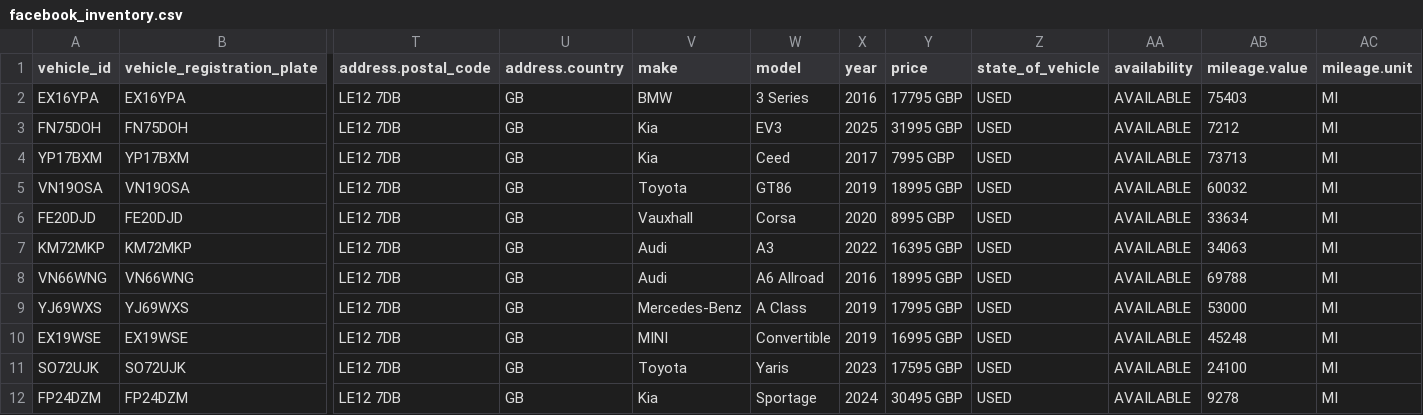
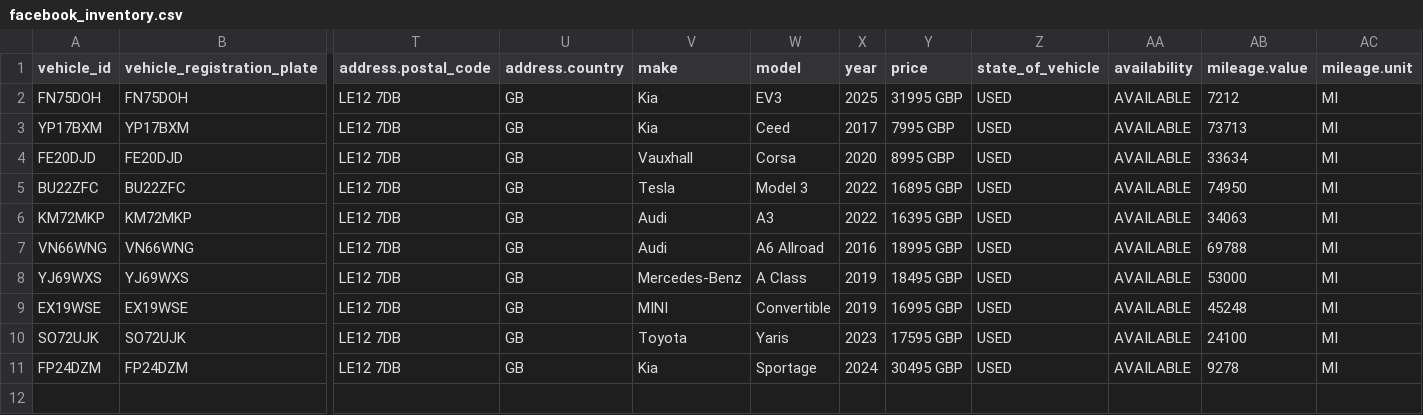
Before and after one commit to oli-a11y/albar-meta-feed, a CSV file: facebook_inventory.csv, drawn as a sheet; only a part is shown, gaps mark what is left out; removed rows and columns are numbered as before the commit, all else as after; rows hold the shown columns only; the diff names each change by its address in the sheet, - before the commit and + after, or states it on an @@ line.

```diff
--- a/facebook_inventory.csv
+++ b/facebook_inventory.csv
-row 2: EX16YPA | EX16YPA | LE12 7DB | GB | BMW | 3 Series | 2016 | 17795 GBP | USED | AVAILABLE | 75403 | MI
-row 5: VN19OSA | VN19OSA | LE12 7DB | GB | Toyota | GT86 | 2019 | 18995 GBP | USED | AVAILABLE | 60032 | MI
+row 5: BU22ZFC | BU22ZFC | LE12 7DB | GB | Tesla | Model 3 | 2022 | 16895 GBP | USED | AVAILABLE | 74950 | MI
-Y8 (price): 17995 GBP
+Y8 (price): 18495 GBP
```
